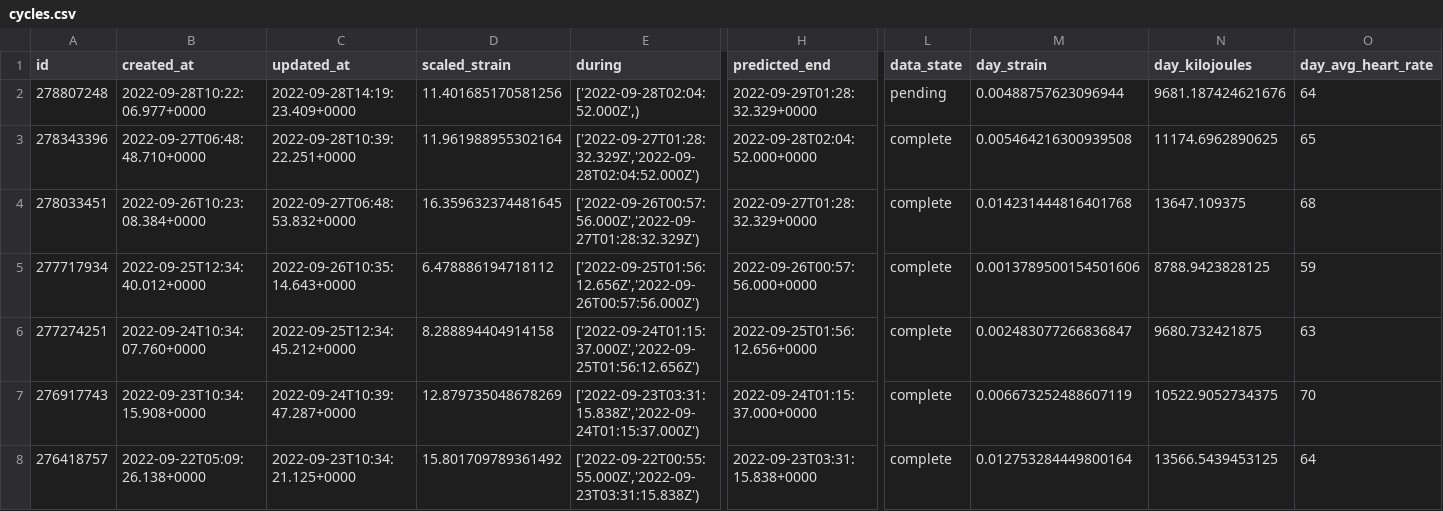
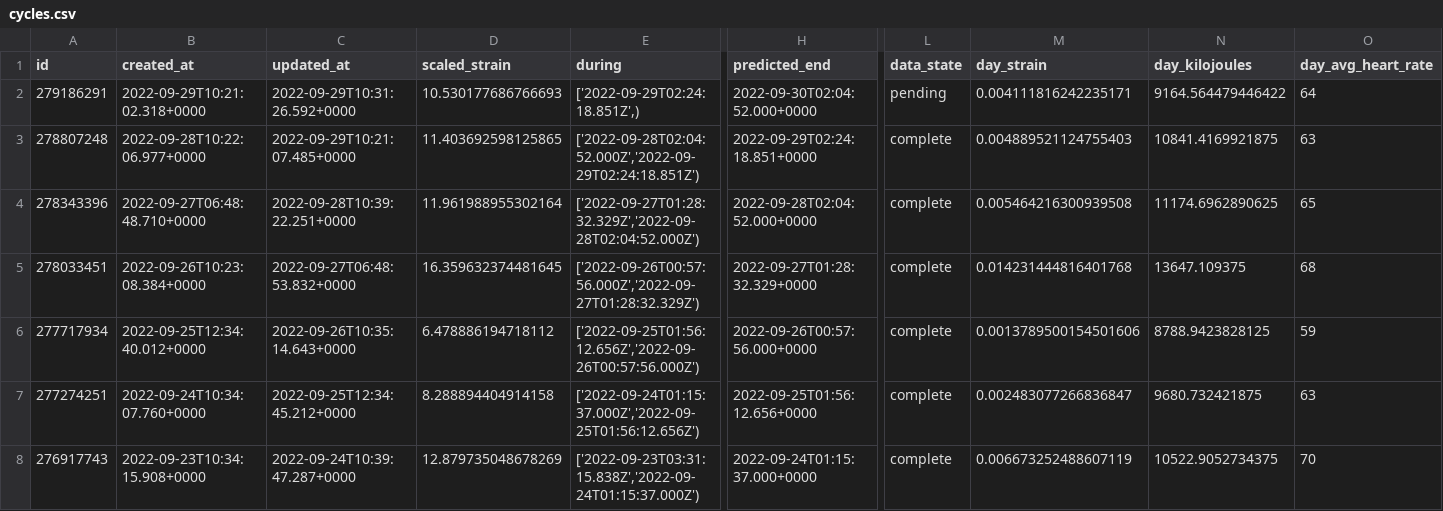
Before and after one commit to jrozra200/jakes_health_kit, a CSV file: data/cycles.csv, drawn as a sheet; only a part is shown, gaps mark what is left out; the shorter side is filled out with more unchanged rows; addresses are those after the commit; rows hold the shown columns only; the diff names each change by its address in the sheet, - before the commit and + after, or states it on an @@ line.

```diff
--- a/data/cycles.csv
+++ b/data/cycles.csv
+row 2: 279186291 | 2022-09-29T10:21:02.318+0000 | 2022-09-29T10:31:26.592+0000 | 10.530177686766693 | ['2022-09-29T02:24:18.851Z',) | 2022-09-30T02:04:52.000+0000 | pending | 0.004111816242235171 | 9164.564479446422 | 64
-C3 (updated_at): 2022-09-28T14:19:23.409+0000
+C3 (updated_at): 2022-09-29T10:21:07.485+0000
-D3 (scaled_strain): 11.401685170581256
+D3 (scaled_strain): 11.403692598125865
-E3 (during): ['2022-09-28T02:04:52.000Z',)
+E3 (during): ['2022-09-28T02:04:52.000Z','2022-09-29T02:24:18.851Z')
-H3 (predicted_end): 2022-09-29T01:28:32.329+0000
+H3 (predicted_end): 2022-09-29T02:24:18.851+0000
-L3 (data_state): pending
+L3 (data_state): complete
-M3 (day_strain): 0.00488757623096944
+M3 (day_strain): 0.004889521124755403
-N3 (day_kilojoules): 9681.187424621676
+N3 (day_kilojoules): 10841.4169921875
-O3 (day_avg_heart_rate): 64
+O3 (day_avg_heart_rate): 63
```
Also changed, not shown: data/calendar_events.csv, data/recovery.csv, 5 other files.
